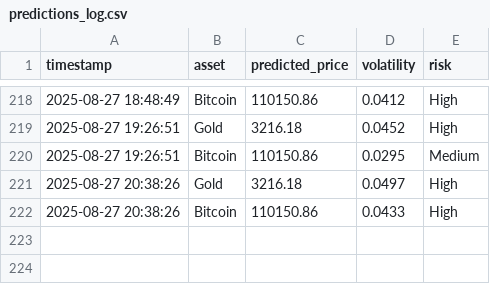
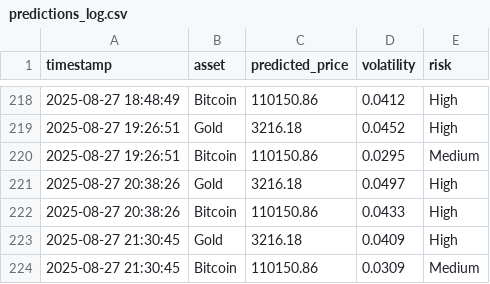
Before and after one commit to mehernsiri-cloud/gold-bitcoin-matrix, a CSV file: data/predictions_log.csv, drawn as a sheet; only a part is shown, gaps mark what is left out.

```diff
--- a/data/predictions_log.csv
+++ b/data/predictions_log.csv
@@ -222 +222,3 @@ timestamp,asset,predicted_price,volatility,risk
 2025-08-27 20:38:26,Bitcoin,110150.86,0.0433,High
+2025-08-27 21:30:45,Gold,3216.18,0.0409,High
+2025-08-27 21:30:45,Bitcoin,110150.86,0.0309,Medium
```
Also changed, not shown: data/actual_data.csv.
